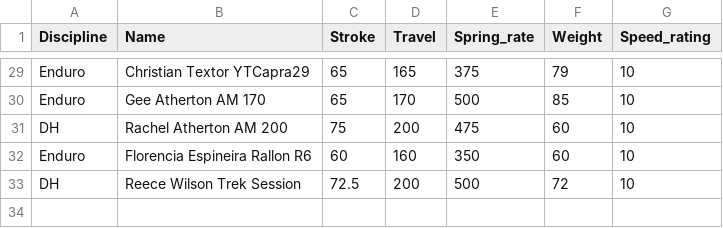
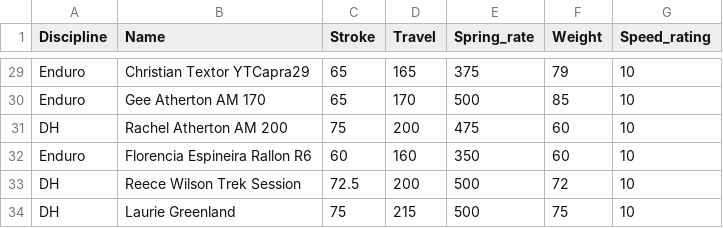
Before and after one commit to wgm20/MTBCoilSpringRateAnalyzer, a CSV file: Data.csv, drawn as a sheet; only a part is shown, gaps mark what is left out; the diff names each change by its address in the sheet, - before the commit and + after, or states it on an @@ line.

Commit message:
Update Data.csv with Laurie greenland

```diff
--- a/Data.csv
+++ b/Data.csv
+row 34: DH | Laurie Greenland | 75 | 215 | 500 | 75 | 10
```
